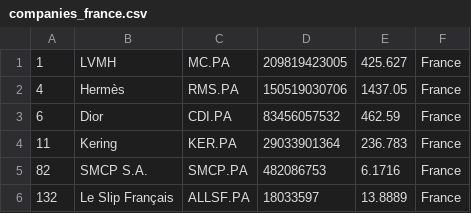
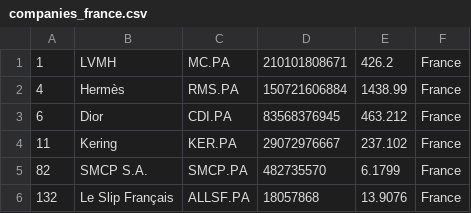
Before and after one commit to artfisica/merida-june-6-2024, a CSV file: companies_france.csv, drawn as a sheet.

```diff
--- a/companies_france.csv
+++ b/companies_france.csv
@@ -1,6 +1,6 @@
-"1","LVMH","MC.PA","209819423005","425.627","France"
-"4","Hermès","RMS.PA","150519030706","1437.05","France"
-"6","Dior","CDI.PA","83456057532","462.59","France"
-"11","Kering","KER.PA","29033901364","236.783","France"
-"82","SMCP S.A.","SMCP.PA","482086753","6.1716","France"
-"132","Le Slip Français","ALLSF.PA","18033597","13.8889","France"
+"1","LVMH","MC.PA","210101808671","426.2","France"
+"4","Hermès","RMS.PA","150721606884","1438.99","France"
+"6","Dior","CDI.PA","83568376945","463.212","France"
+"11","Kering","KER.PA","29072976667","237.102","France"
+"82","SMCP S.A.","SMCP.PA","482735570","6.1799","France"
+"132","Le Slip Français","ALLSF.PA","18057868","13.9076","France"
```
Also changed, not shown: companies-all.csv, companies_germany.csv, 1 other file.
